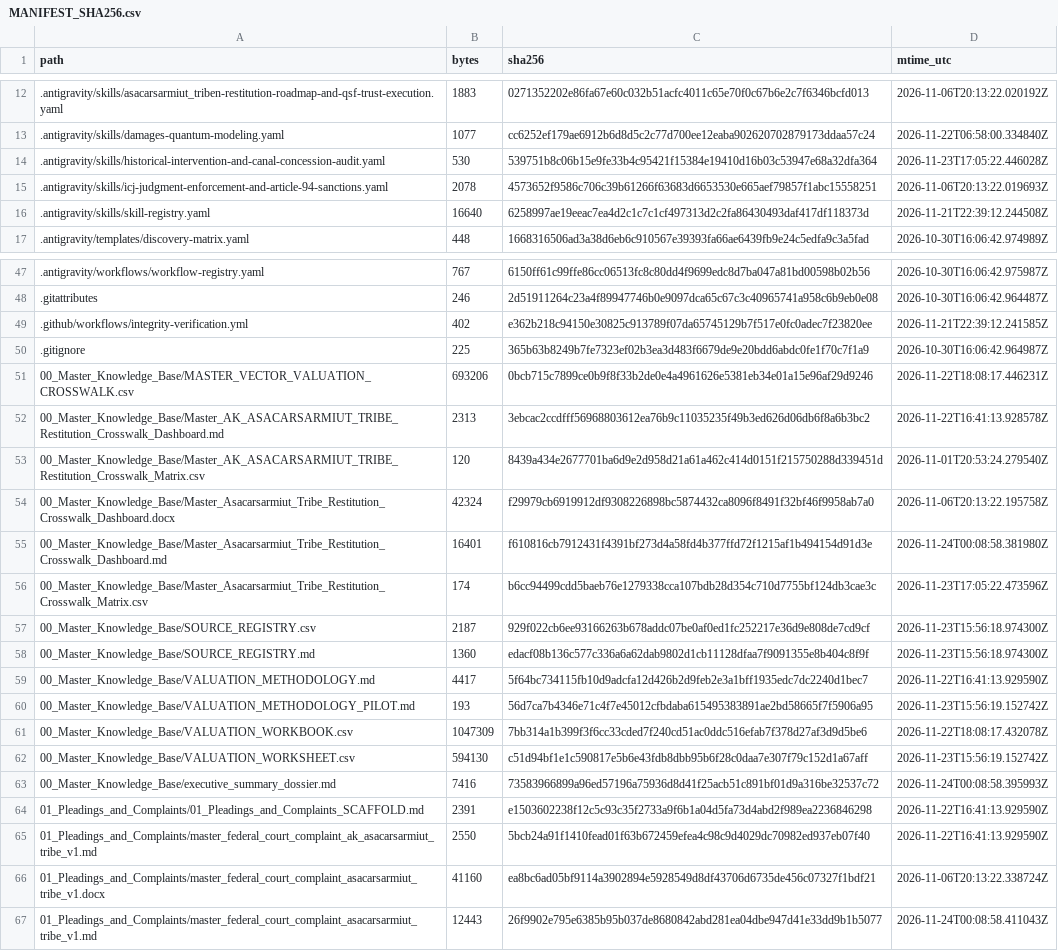
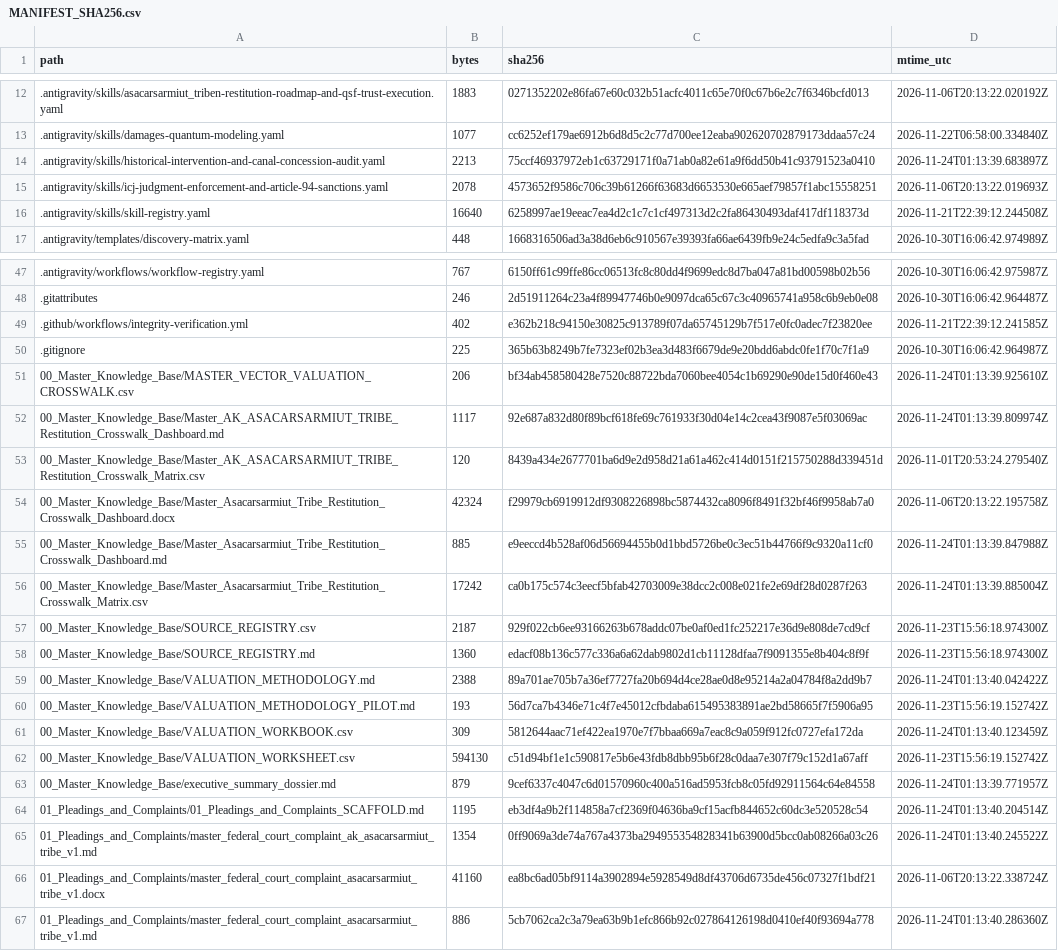
Before and after one commit to GlobalRestitutionAlliance/turtle-island-us-ak-asacarsarmiut-tribe-master-litigation, a CSV file: 99_Archives_and_Manifests/MANIFEST_SHA256.csv, drawn as a sheet; only a part is shown, gaps mark what is left out; the diff covers the shown part only.

Commit message:
REVERTED DUE TO UNPROMPTED MASS J3WFICATED DATA CORRUPTION BY COMPROMISED BIASED LLM/ARTIFICIAL INTELLIGENCE MODELS

```diff
--- a/99_Archives_and_Manifests/MANIFEST_SHA256.csv
+++ b/99_Archives_and_Manifests/MANIFEST_SHA256.csv
@@ -13,3 +13,3 @@ path,bytes,sha256,mtime_utc
 .antigravity/skills/damages-quantum-modeling.yaml,1077,cc6252ef179ae6912b6d8d5c2c77d700ee12eaba902620702879173ddaa57c24,2026-11-22T06:58:00.334840Z
-.antigravity/skills/historical-intervention-and-canal-concession-audit.yaml,530,539751b8c06b15e9fe33b4c95421f15384e19410d16b03c53947e68a32dfa364,2026-11-23T17:05:22.446028Z
+.antigravity/skills/historical-intervention-and-canal-concession-audit.yaml,2213,75ccf46937972eb1c63729171f0a71ab0a82e61a9f6dd50b41c93791523a0410,2026-11-24T01:13:39.683897Z
 .antigravity/skills/icj-judgment-enforcement-and-article-94-sanctions.yaml,2078,4573652f9586c706c39b61266f63683d6653530e665aef79857f1abc15558251,2026-11-06T20:13:22.019693Z
@@ -50,18 +50,18 @@ path,bytes,sha256,mtime_utc
 .gitignore,225,365b63b8249b7fe7323ef02b3ea3d483f6679de9e20bdd6abdc0fe1f70c7f1a9,2026-10-30T16:06:42.964987Z
-00_Master_Knowledge_Base/MASTER_VECTOR_VALUATION_CROSSWALK.csv,693206,0bcb715c7899ce0b9f8f33b2de0e4a4961626e5381eb34e01a15e96af29d9246,2026-11-22T18:08:17.446231Z
-00_Master_Knowledge_Base/Master_AK_ASACARSARMIUT_TRIBE_Restitution_Crosswalk_Dashboard.md,2313,3ebcac2ccdfff56968803612ea76b9c11035235f49b3ed626d06db6f8a6b3bc2,2026-11-22T16:41:13.928578Z
+00_Master_Knowledge_Base/MASTER_VECTOR_VALUATION_CROSSWALK.csv,206,bf34ab458580428e7520c88722bda7060bee4054c1b69290e90de15d0f460e43,2026-11-24T01:13:39.925610Z
+00_Master_Knowledge_Base/Master_AK_ASACARSARMIUT_TRIBE_Restitution_Crosswalk_Dashboard.md,1117,92e687a832d80f89bcf618fe69c761933f30d04e14c2cea43f9087e5f03069ac,2026-11-24T01:13:39.809974Z
 00_Master_Knowledge_Base/Master_AK_ASACARSARMIUT_TRIBE_Restitution_Crosswalk_Matrix.csv,120,8439a434e2677701ba6d9e2d958d21a61a462c414d0151f215750288d339451d,2026-11-01T20:53:24.279540Z
 00_Master_Knowledge_Base/Master_Asacarsarmiut_Tribe_Restitution_Crosswalk_Dashboard.docx,42324,f29979cb6919912df9308226898bc5874432ca8096f8491f32bf46f9958ab7a0,2026-11-06T20:13:22.195758Z
-00_Master_Knowledge_Base/Master_Asacarsarmiut_Tribe_Restitution_Crosswalk_Dashboard.md,16401,f610816cb7912431f4391bf273d4a58fd4b377ffd72f1215af1b494154d91d3e,2026-11-24T00:08:58.381980Z
-00_Master_Knowledge_Base/Master_Asacarsarmiut_Tribe_Restitution_Crosswalk_Matrix.csv,174,b6cc94499cdd5baeb76e1279338cca107bdb28d354c710d7755bf124db3cae3c,2026-11-23T17:05:22.473596Z
+00_Master_Knowledge_Base/Master_Asacarsarmiut_Tribe_Restitution_Crosswalk_Dashboard.md,885,e9eeccd4b528af06d56694455b0d1bbd5726be0c3ec51b44766f9c9320a11cf0,2026-11-24T01:13:39.847988Z
+00_Master_Knowledge_Base/Master_Asacarsarmiut_Tribe_Restitution_Crosswalk_Matrix.csv,17242,ca0b175c574c3eecf5bfab42703009e38dcc2c008e021fe2e69df28d0287f263,2026-11-24T01:13:39.885004Z
 00_Master_Knowledge_Base/SOURCE_REGISTRY.csv,2187,929f022cb6ee93166263b678addc07be0af0ed1fc252217e36d9e808de7cd9cf,2026-11-23T15:56:18.974300Z
 00_Master_Knowledge_Base/SOURCE_REGISTRY.md,1360,edacf08b136c577c336a6a62dab9802d1cb11128dfaa7f9091355e8b404c8f9f,2026-11-23T15:56:18.974300Z
-00_Master_Knowledge_Base/VALUATION_METHODOLOGY.md,4417,5f64bc734115fb10d9adcfa12d426b2d9feb2e3a1bff1935edc7dc2240d1bec7,2026-11-22T16:41:13.929590Z
+00_Master_Knowledge_Base/VALUATION_METHODOLOGY.md,2388,89a701ae705b7a36ef7727fa20b694d4ce28ae0d8e95214a2a04784f8a2dd9b7,2026-11-24T01:13:40.042422Z
 00_Master_Knowledge_Base/VALUATION_METHODOLOGY_PILOT.md,193,56d7ca7b4346e71c4f7e45012cfbdaba615495383891ae2bd58665f7f5906a95,2026-11-23T15:56:19.152742Z
-00_Master_Knowledge_Base/VALUATION_WORKBOOK.csv,1047309,7bb314a1b399f3f6cc33cded7f240cd51ac0ddc516efab7f378d27af3d9d5be6,2026-11-22T18:08:17.432078Z
+00_Master_Knowledge_Base/VALUATION_WORKBOOK.csv,309,5812644aac71ef422ea1970e7f7bbaa669a7eac8c9a059f912fc0727efa172da,2026-11-24T01:13:40.123459Z
 00_Master_Knowledge_Base/VALUATION_WORKSHEET.csv,594130,c51d94bf1e1c590817e5b6e43fdb8dbb95b6f28c0daa7e307f79c152d1a67aff,2026-11-23T15:56:19.152742Z
-00_Master_Knowledge_Base/executive_summary_dossier.md,7416,73583966899a96ed57196a75936d8d41f25acb51c891bf01d9a316be32537c72,2026-11-24T00:08:58.395993Z
-01_Pleadings_and_Complaints/01_Pleadings_and_Complaints_SCAFFOLD.md,2391,e1503602238f12c5c93c35f2733a9f6b1a04d5fa73d4abd2f989ea2236846298,2026-11-22T16:41:13.929590Z
-01_Pleadings_and_Complaints/master_federal_court_complaint_ak_asacarsarmiut_tribe_v1.md,2550,5bcb24a91f1410fead01f63b672459efea4c98c9d4029dc70982ed937eb07f40,2026-11-22T16:41:13.929590Z
+00_Master_Knowledge_Base/executive_summary_dossier.md,879,9cef6337c4047c6d01570960c400a516ad5953fcb8c05fd92911564c64e84558,2026-11-24T01:13:39.771957Z
+01_Pleadings_and_Complaints/01_Pleadings_and_Complaints_SCAFFOLD.md,1195,eb3df4a9b2f114858a7cf2369f04636ba9cf15acfb844652c60dc3e520528c54,2026-11-24T01:13:40.204514Z
+01_Pleadings_and_Complaints/master_federal_court_complaint_ak_asacarsarmiut_tribe_v1.md,1354,0ff9069a3de74a767a4373ba294955354828341b63900d5bcc0ab08266a03c26,2026-11-24T01:13:40.245522Z
 01_Pleadings_and_Complaints/master_federal_court_complaint_asacarsarmiut_tribe_v1.docx,41160,ea8bc6ad05bf9114a3902894e5928549d8df43706d6735de456c07327f1bdf21,2026-11-06T20:13:22.338724Z
-01_Pleadings_and_Complaints/master_federal_court_complaint_asacarsarmiut_tribe_v1.md,12443,26f9902e795e6385b95b037de8680842abd281ea04dbe947d41e33dd9b1b5077,2026-11-24T00:08:58.411043Z
+01_Pleadings_and_Complaints/master_federal_court_complaint_asacarsarmiut_tribe_v1.md,886,5cb7062ca2c3a79ea63b9b1efc866b92c027864126198d0410ef40f93694a778,2026-11-24T01:13:40.286360Z
```
Also changed, not shown: 59 edited cells elsewhere in this file, 31 other files.
